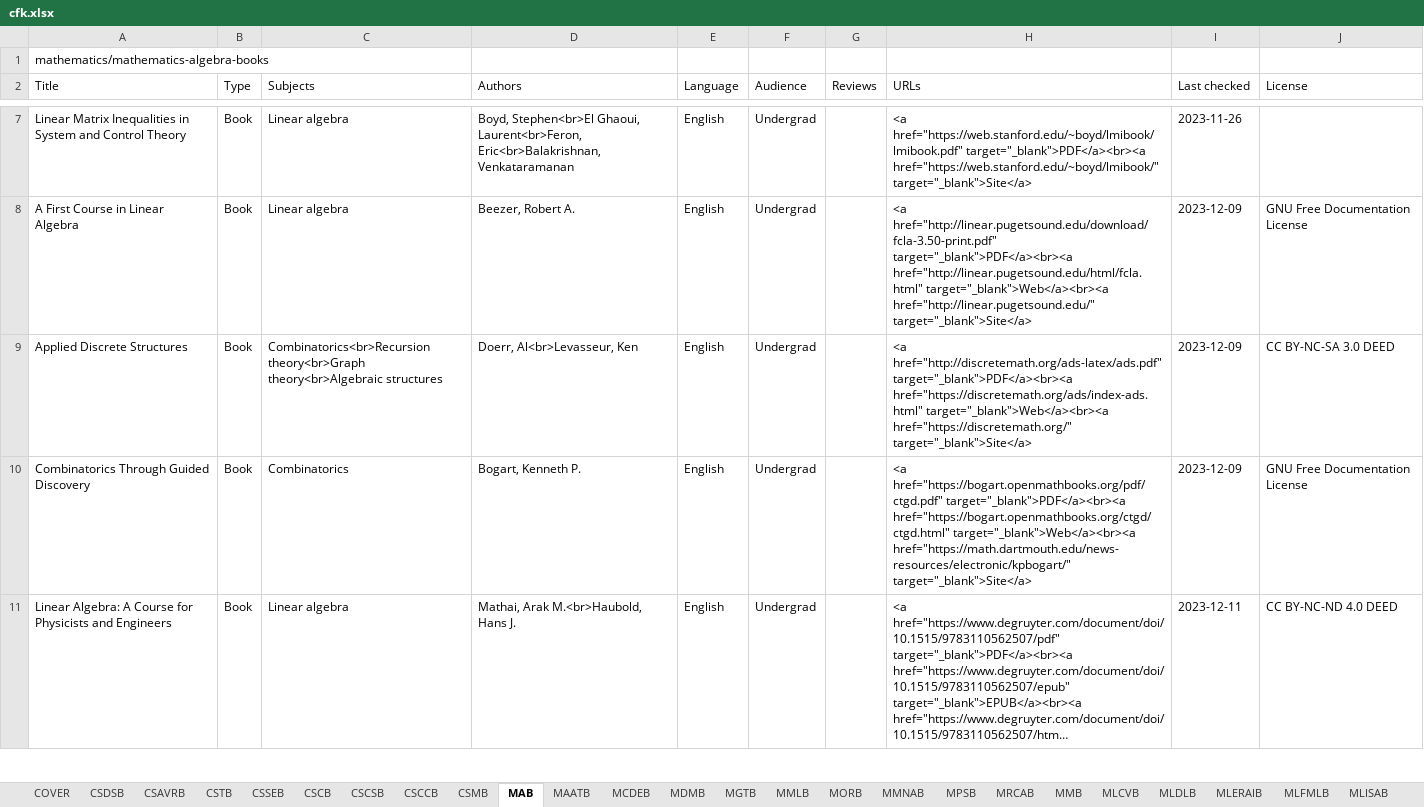
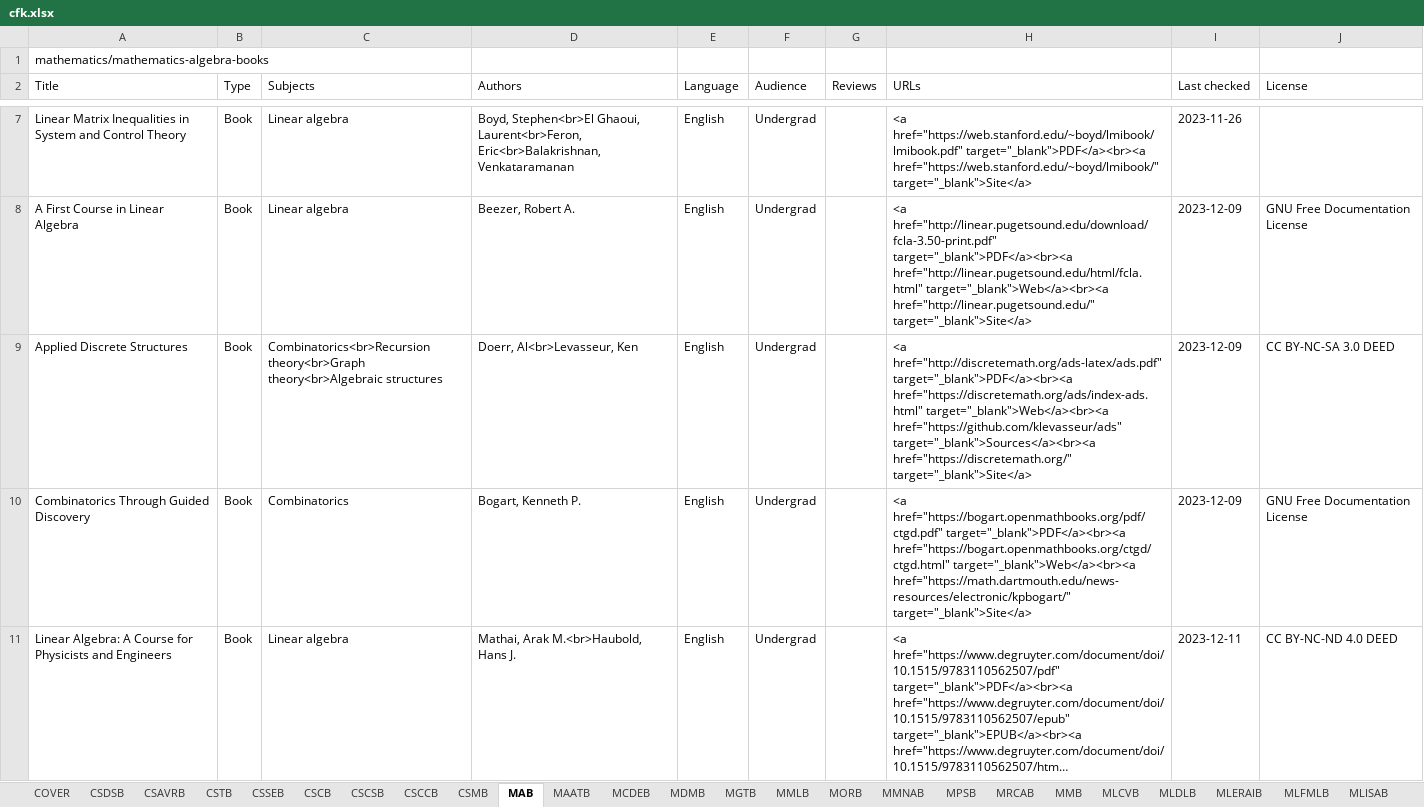
Before and after one commit to CFKNow/cfknow.github.io, an Excel workbook: utilities/cfk.xlsx, sheet MAB, drawn as a sheet; only a part is shown, gaps mark what is left out; long unchanged cells end in …; values as stored, in another font and other column widths than the file's, no borders; the diff covers the shown part only; the diff names each change by its address in the sheet, - before the commit and + after, or states it on an @@ line.

```diff
--- a/utilities/cfk.xlsx (sheet MAB)
+++ b/utilities/cfk.xlsx (sheet MAB)
-H9 (URLs): …href="https://discretemath.org/ads/index-ads.html" target="_blank">Web</a><br><a href="https://discretemath.org/" target="_blank">Site</a>
+H9 (URLs): …href="https://discretemath.org/ads/index-ads.html" target="_blank">Web</a><br><a href="https://github.com/klevasseur/ads" target="_blank">Sources</a><br><a href="https://discretemath.org/" target="_blank">Site</a>
```
Also changed, not shown: 1 added row elsewhere in this sheet, sheet MMNAB, sheet MCDEB, sheet MMLB, sheet MPSB, sheet MMB, 34 other files.
